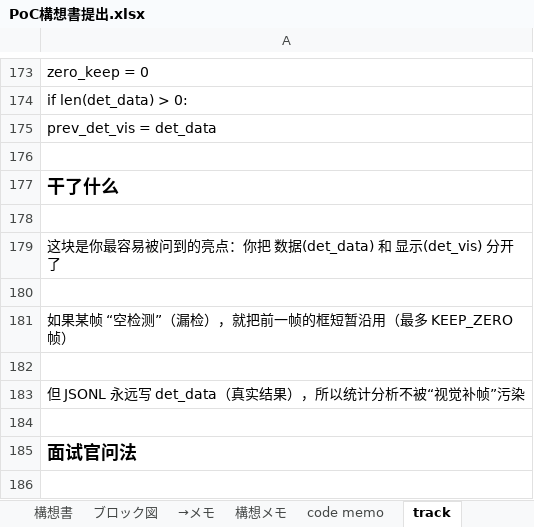
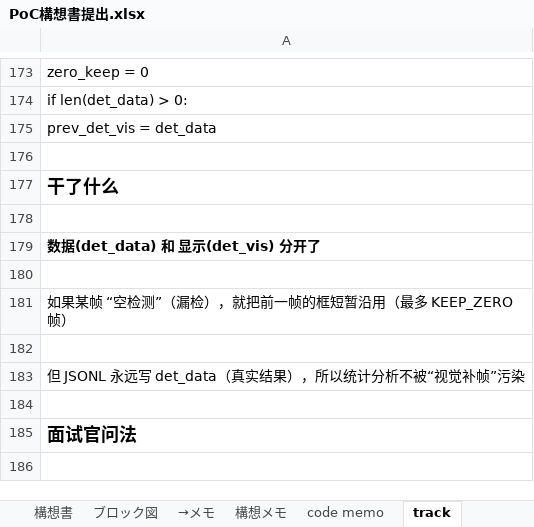
Before and after one commit to sora123gogo/ship_poc, an Excel workbook: PoC構想書提出.xlsx, sheet track, drawn as a sheet; only a part is shown, gaps mark what is left out; values as stored, in another font and other column widths than the file's, no borders; the diff names each change by its address in the sheet, - before the commit and + after, or states it on an @@ line.

```diff
--- a/PoC構想書提出.xlsx (sheet track)
+++ b/PoC構想書提出.xlsx (sheet track)
-A179: 这块是你最容易被问到的亮点：你把 数据(det_data) 和 显示(det_vis) 分开了
+A179: 数据(det_data) 和 显示(det_vis) 分开了
-A179 bold: off
+A179 bold: on
```
Also changed, not shown: sheet features, sheet report, sheet event.
